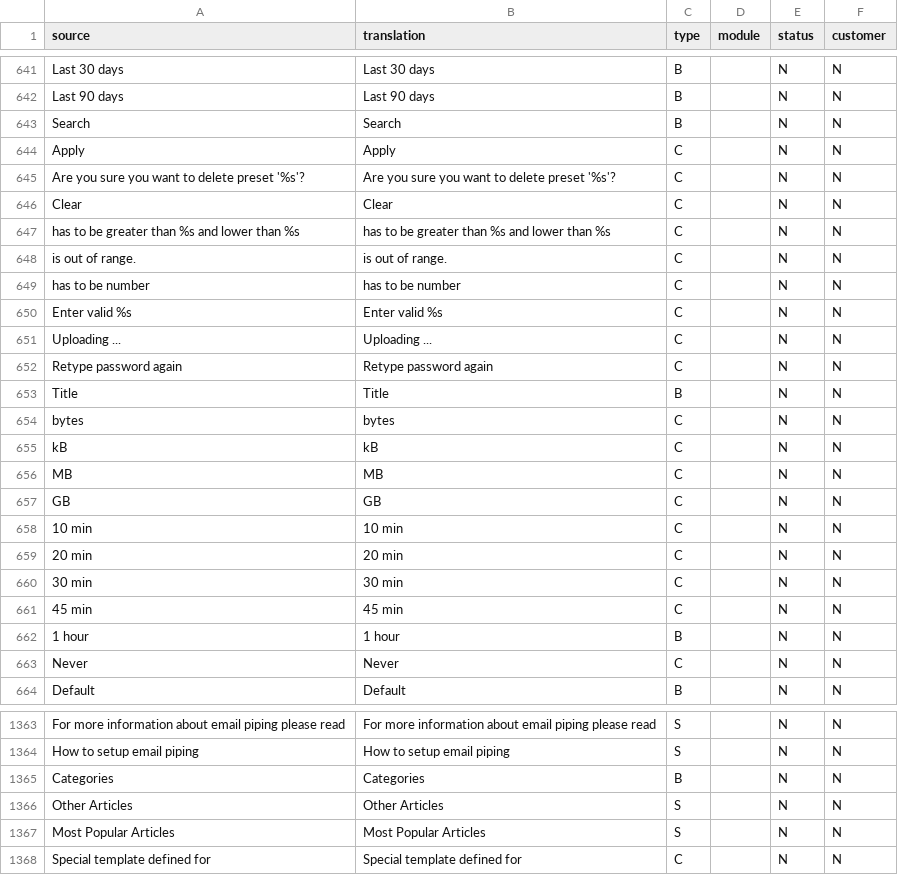
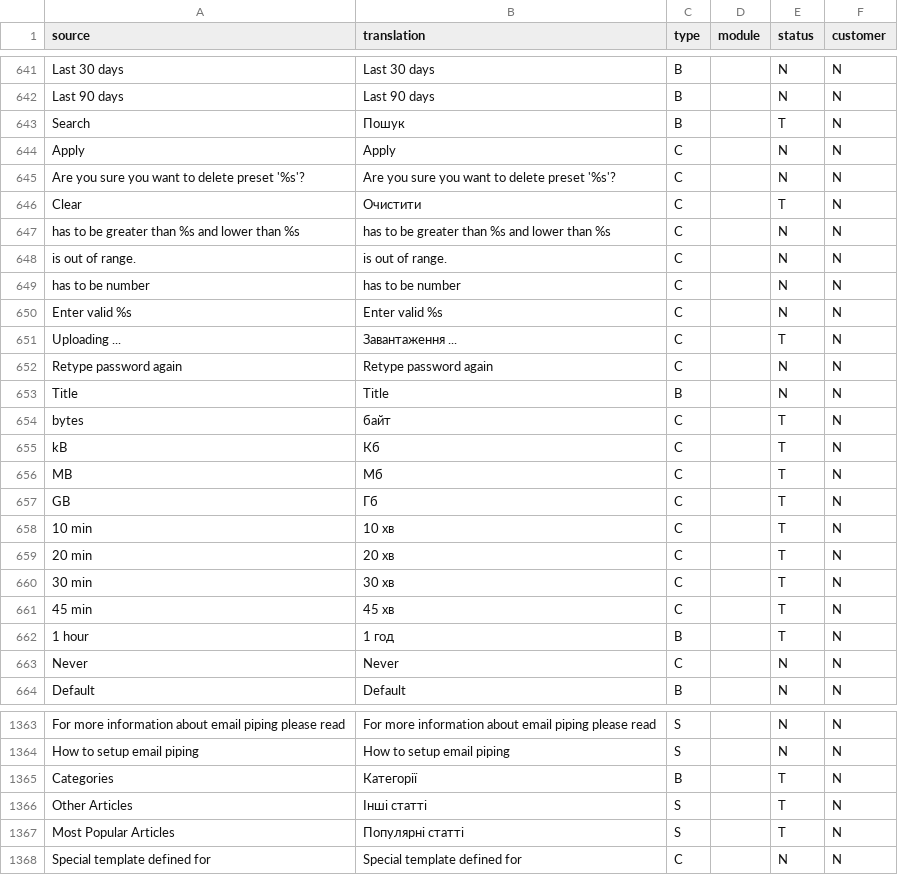
Before and after one commit to moguls-audax/ladesk-ukrainian-translation, a CSV file: src/la_uk.csv, drawn as a sheet; only a part is shown, gaps mark what is left out; the diff covers the shown part only.

Commit message:
Ukrainian translation

```diff
--- a/src/la_uk.csv
+++ b/src/la_uk.csv
@@ -642,6 +642,6 @@
 "Last 90 days";"Last 90 days";"B";"";"N";"N"
-"Search";"Search";"B";"";"N";"N"
+"Search";"Пошук";"B";"";"T";"N"
 "Apply";"Apply";"C";"";"N";"N"
 "Are you sure you want to delete preset '%s'?";"Are you sure you want to delete preset '%s'?";"C";"";"N";"N"
-"Clear";"Clear";"C";"";"N";"N"
+"Clear";"Очистити";"C";"";"T";"N"
 "has to be greater than %s and lower than %s";"has to be greater than %s and lower than %s";"C";"";"N";"N"
@@ -650,14 +650,14 @@
 "Enter valid %s";"Enter valid %s";"C";"";"N";"N"
-"Uploading ...";"Uploading ...";"C";"";"N";"N"
+"Uploading ...";"Завантаження ...";"C";"";"T";"N"
 "Retype password again";"Retype password again";"C";"";"N";"N"
 "Title";"Title";"B";"";"N";"N"
-" bytes";" bytes";"C";"";"N";"N"
-" kB";" kB";"C";"";"N";"N"
-" MB";" MB";"C";"";"N";"N"
-" GB";" GB";"C";"";"N";"N"
-"10 min";"10 min";"C";"";"N";"N"
-"20 min";"20 min";"C";"";"N";"N"
-"30 min";"30 min";"C";"";"N";"N"
-"45 min";"45 min";"C";"";"N";"N"
-"1 hour";"1 hour";"B";"";"N";"N"
+" bytes";" байт";"C";"";"T";"N"
+" kB";" Кб";"C";"";"T";"N"
+" MB";" Мб";"C";"";"T";"N"
+" GB";" Гб";"C";"";"T";"N"
+"10 min";"10 хв";"C";"";"T";"N"
+"20 min";"20 хв";"C";"";"T";"N"
+"30 min";"30 хв";"C";"";"T";"N"
+"45 min";"45 хв";"C";"";"T";"N"
+"1 hour";"1 год";"B";"";"T";"N"
 "Never";"Never";"C";"";"N";"N"
@@ -1364,5 +1364,5 @@
 "How to setup email piping";"How to setup email piping";"S";"";"N";"N"
-"Categories";"Categories";"B";"";"N";"N"
-"Other Articles";"Other Articles";"S";"";"N";"N"
-"Most Popular Articles";"Most Popular Articles";"S";"";"N";"N"
+"Categories";"Категорії";"B";"";"T";"N"
+"Other Articles";"Інші статті";"S";"";"T";"N"
+"Most Popular Articles";"Популярні статті";"S";"";"T";"N"
 "Special template defined for";"Special template defined for";"C";"";"N";"N"
```
Also changed, not shown: 164 edited cells elsewhere in this file.
